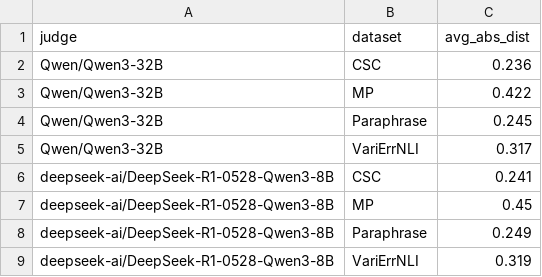
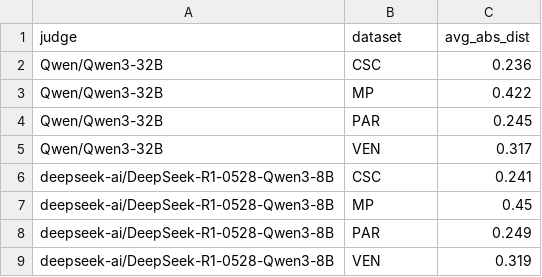
Before and after one commit to tomasruizt/lewidi2025, a CSV file: notebook/tables/perspectivist/32b_bon_avg_abs_dist.csv, drawn as a sheet.

Commit message:
Shorten dataset names in BoN evaluation

```diff
--- a/notebook/tables/perspectivist/32b_bon_avg_abs_dist.csv
+++ b/notebook/tables/perspectivist/32b_bon_avg_abs_dist.csv
@@ -3,7 +3,7 @@ Qwen/Qwen3-32B,CSC,0.236
 Qwen/Qwen3-32B,MP,0.422
-Qwen/Qwen3-32B,Paraphrase,0.245
-Qwen/Qwen3-32B,VariErrNLI,0.317
+Qwen/Qwen3-32B,PAR,0.245
+Qwen/Qwen3-32B,VEN,0.317
 deepseek-ai/DeepSeek-R1-0528-Qwen3-8B,CSC,0.241
 deepseek-ai/DeepSeek-R1-0528-Qwen3-8B,MP,0.45
-deepseek-ai/DeepSeek-R1-0528-Qwen3-8B,Paraphrase,0.249
-deepseek-ai/DeepSeek-R1-0528-Qwen3-8B,VariErrNLI,0.319
+deepseek-ai/DeepSeek-R1-0528-Qwen3-8B,PAR,0.249
+deepseek-ai/DeepSeek-R1-0528-Qwen3-8B,VEN,0.319
```
Also changed, not shown: notebook/tables/soft-label/32b_bon_ws_loss.csv, 5 other files.
